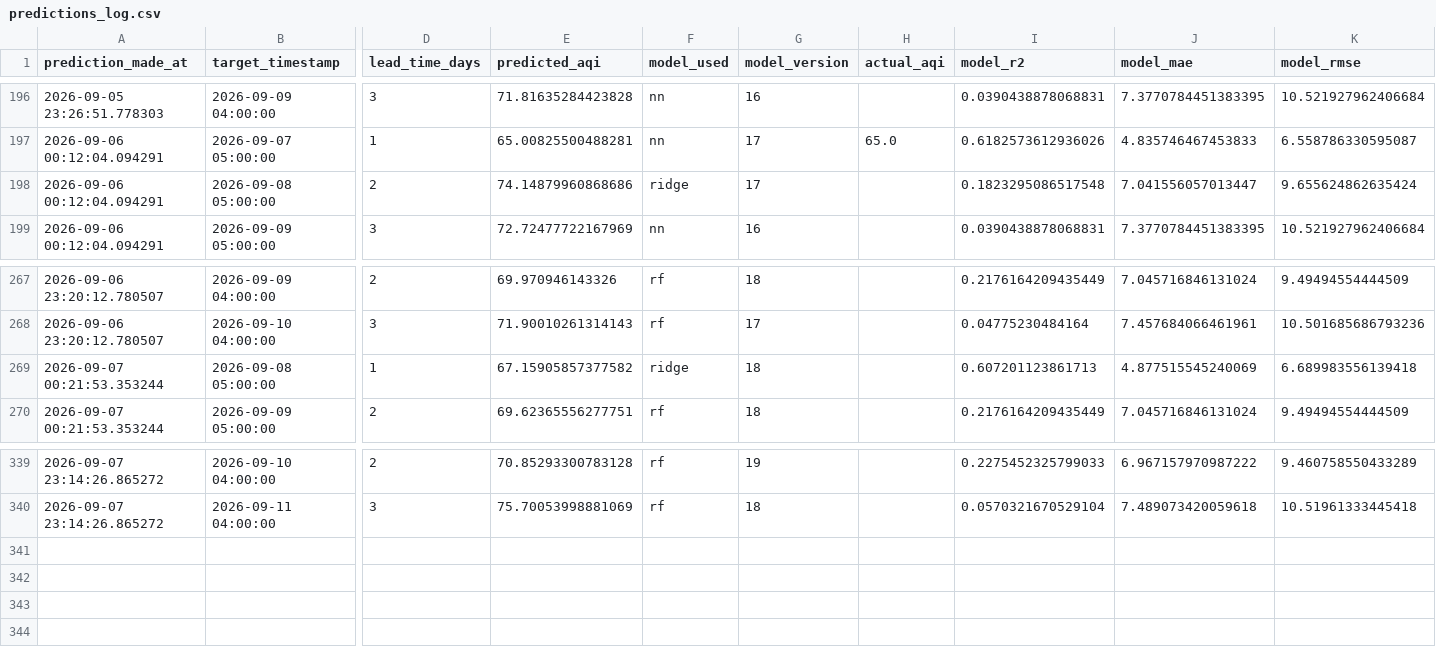
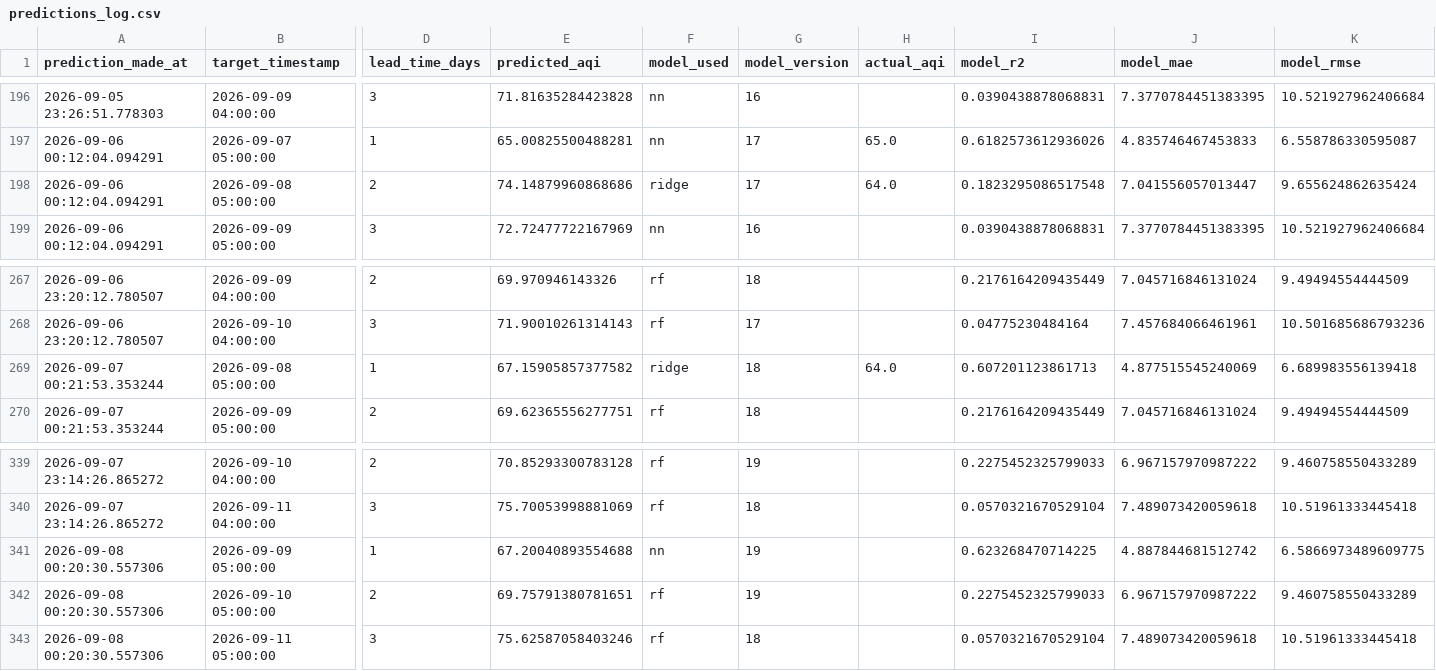
Before and after one commit to SyedAnasAzim/AQI-prediction, a CSV file: predictions_log.csv, drawn as a sheet; only a part is shown, gaps mark what is left out; rows hold the shown columns only; the diff names each change by its address in the sheet, - before the commit and + after, or states it on an @@ line.

Commit message:
hourly inference: update predictions_log.csv and shap values

```diff
--- a/predictions_log.csv
+++ b/predictions_log.csv
-H198 (actual_aqi): (empty)
+H198 (actual_aqi): 64.0
-H269 (actual_aqi): (empty)
+H269 (actual_aqi): 64.0
+row 341: 2026-09-08 00:20:30.557306 | 2026-09-09 05:00:00 | 1 | 67.20040893554688 | nn | 19 |  | 0.623268470714225 | 4.887844681512742 | 6.5866973489609775
+row 342: 2026-09-08 00:20:30.557306 | 2026-09-10 05:00:00 | 2 | 69.75791380781651 | rf | 19 |  | 0.2275452325799033 | 6.967157970987222 | 9.460758550433289
+row 343: 2026-09-08 00:20:30.557306 | 2026-09-11 05:00:00 | 3 | 75.62587058403246 | rf | 18 |  | 0.0570321670529104 | 7.489073420059618 | 10.51961333445418
```
Also changed, not shown: data/aqi_shap_values.csv.
